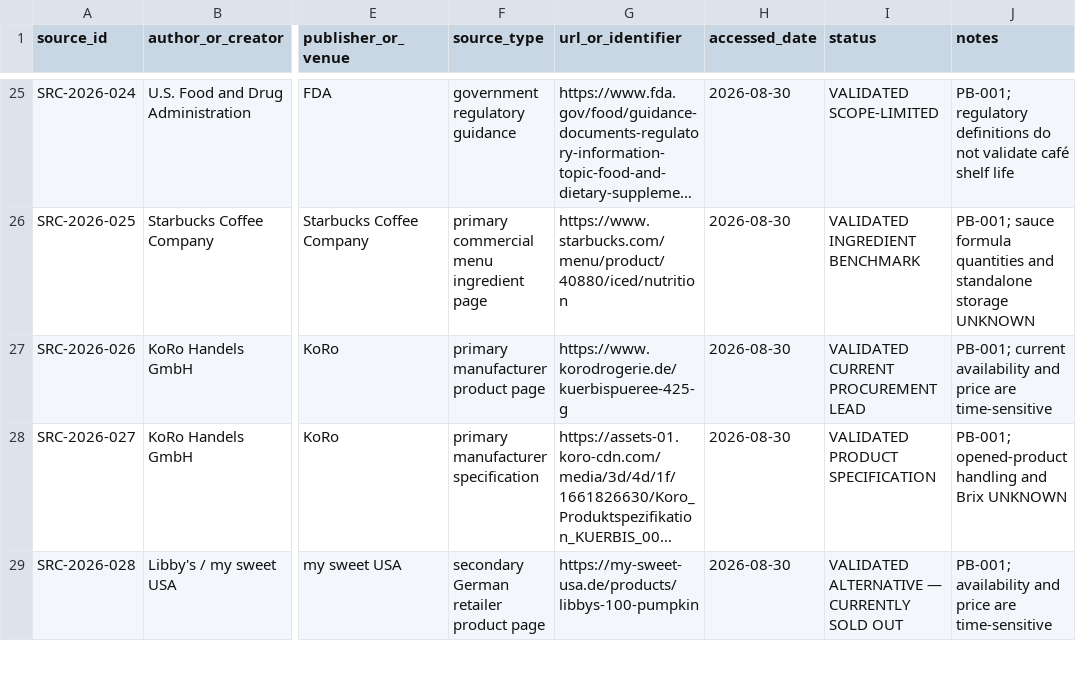
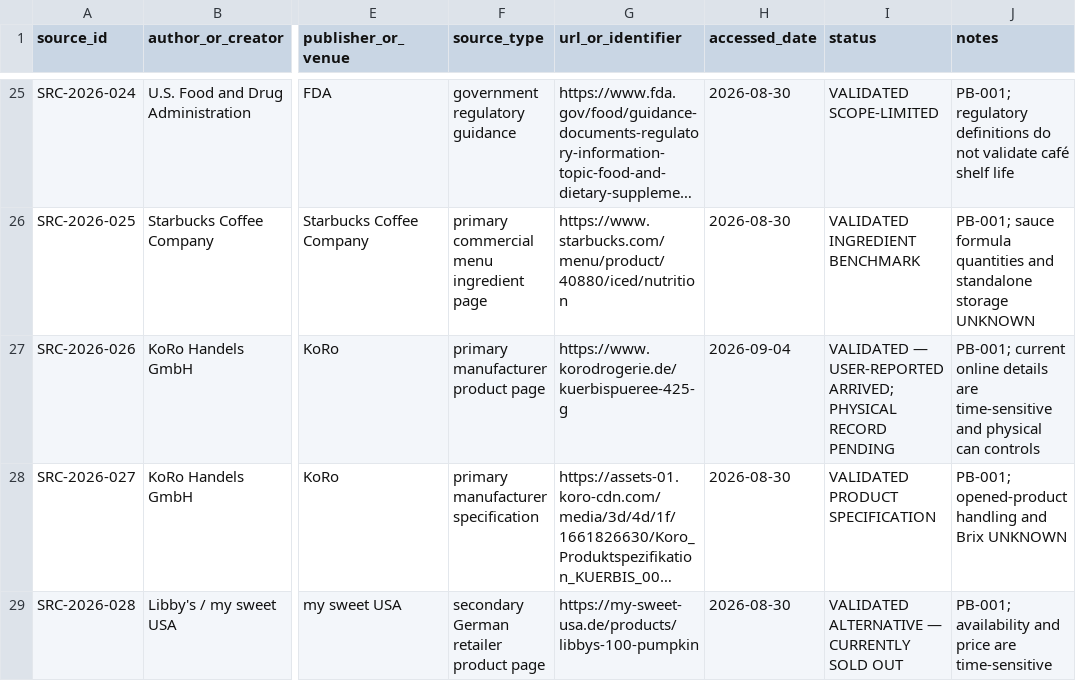
Before and after one commit to derkaal/Cordials, a CSV file: 02_sources/bibliography.csv, drawn as a sheet; only a part is shown, gaps mark what is left out; long unchanged cells end in …; the diff covers the shown part only; the diff names each change by its address in the sheet, - before the commit and + after, or states it on an @@ line.

```diff
--- a/02_sources/bibliography.csv
+++ b/02_sources/bibliography.csv
-H27 (accessed_date): 2026-08-30
+H27 (accessed_date): 2026-09-04
-I27 (status): VALIDATED CURRENT PROCUREMENT LEAD
+I27 (status): VALIDATED — USER-REPORTED ARRIVED; PHYSICAL RECORD PENDING
-J27 (notes): PB-001; current availability and price are time-sensitive
+J27 (notes): PB-001; current online details are time-sensitive and physical can controls
```
Also changed, not shown: 1 added row and 2 edited cells elsewhere in this file, 03_professional_recipes/recipe_index.csv, 05_lab_notebook/batch_register.csv, 22 other files.
